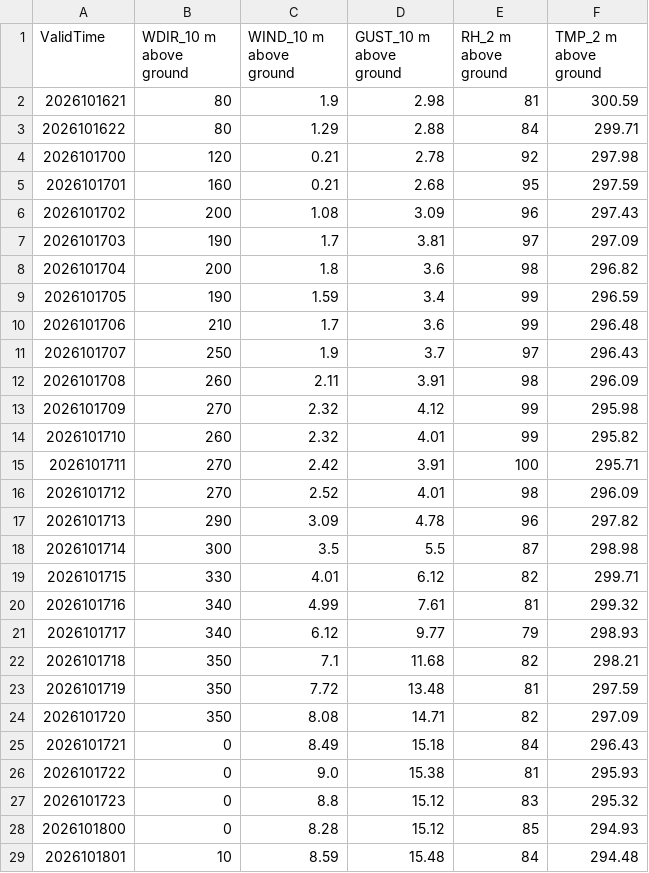
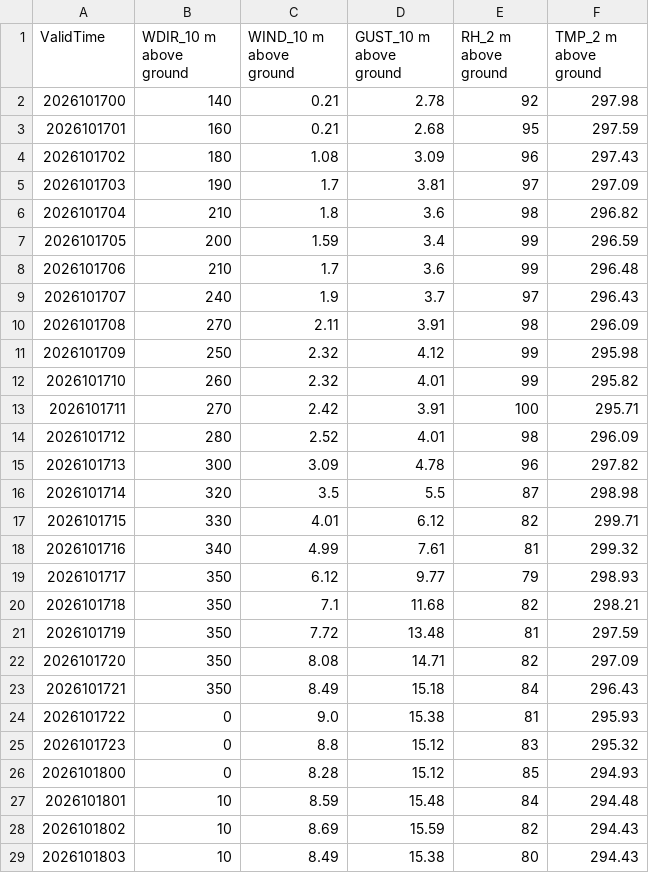
Before and after one commit to cyclonecizek/SLFWeather, a CSV file: docs/data/KTTS_NBM_wind.csv, drawn as a sheet; only a part is shown; the shorter side is filled out with more unchanged rows; the diff covers the shown part only.

```diff
--- a/docs/data/KTTS_NBM_wind.csv
+++ b/docs/data/KTTS_NBM_wind.csv
@@ -1,22 +1,20 @@
 ValidTime,WDIR_10 m above ground,WIND_10 m above ground,GUST_10 m above ground,RH_2 m above ground,TMP_2 m above ground
-2026101621,80,1.9,2.98,81,300.59
-2026101622,80,1.29,2.88,84,299.71
-2026101700,120,0.21,2.78,92,297.98
+2026101700,140,0.21,2.78,92,297.98
 2026101701,160,0.21,2.68,95,297.59
-2026101702,200,1.08,3.09,96,297.43
+2026101702,180,1.08,3.09,96,297.43
 2026101703,190,1.7,3.81,97,297.09
-2026101704,200,1.8,3.6,98,296.82
-2026101705,190,1.59,3.4,99,296.59
+2026101704,210,1.8,3.6,98,296.82
+2026101705,200,1.59,3.4,99,296.59
 2026101706,210,1.7,3.6,99,296.48
-2026101707,250,1.9,3.7,97,296.43
-2026101708,260,2.11,3.91,98,296.09
-2026101709,270,2.32,4.12,99,295.98
+2026101707,240,1.9,3.7,97,296.43
+2026101708,270,2.11,3.91,98,296.09
+2026101709,250,2.32,4.12,99,295.98
 2026101710,260,2.32,4.01,99,295.82
 2026101711,270,2.42,3.91,100,295.71
-2026101712,270,2.52,4.01,98,296.09
-2026101713,290,3.09,4.78,96,297.82
-2026101714,300,3.5,5.5,87,298.98
+2026101712,280,2.52,4.01,98,296.09
+2026101713,300,3.09,4.78,96,297.82
+2026101714,320,3.5,5.5,87,298.98
 2026101715,330,4.01,6.12,82,299.71
 2026101716,340,4.99,7.61,81,299.32
-2026101717,340,6.12,9.77,79,298.93
+2026101717,350,6.12,9.77,79,298.93
 2026101718,350,7.1,11.68,82,298.21
@@ -24,3 +22,3 @@ ValidTime,WDIR_10 m above ground,WIND_10 m above ground,GUST_10 m above ground,R
 2026101720,350,8.08,14.71,82,297.09
-2026101721,0,8.49,15.18,84,296.43
+2026101721,350,8.49,15.18,84,296.43
 2026101722,0,9.0,15.38,81,295.93
```
Also changed, not shown: 3 added rows and 62 edited cells elsewhere in this file, docs/data/GFS_upper_air_KTTS.csv, docs/data/KTTS_ENS_wind.csv, 10 other files.
